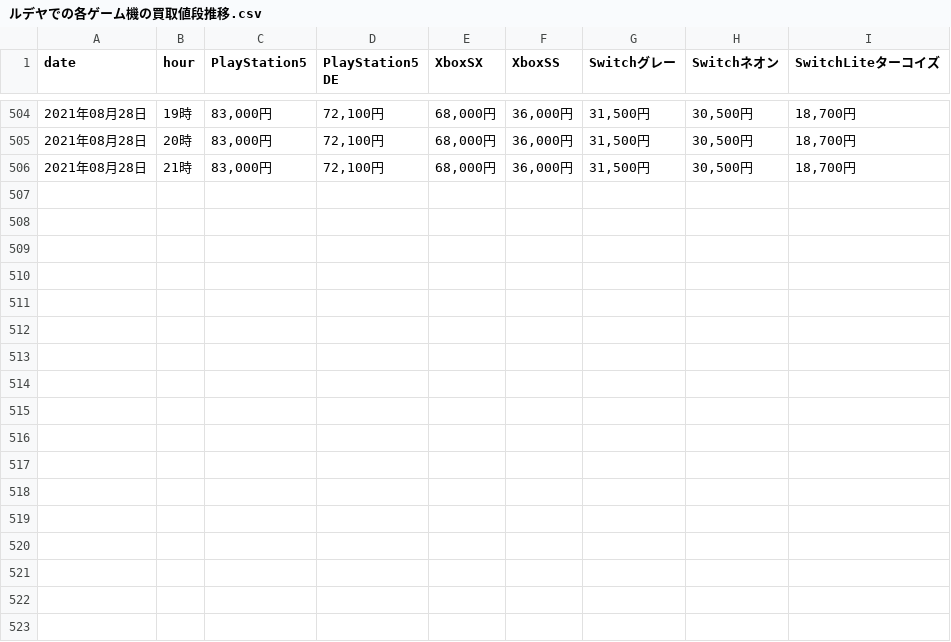
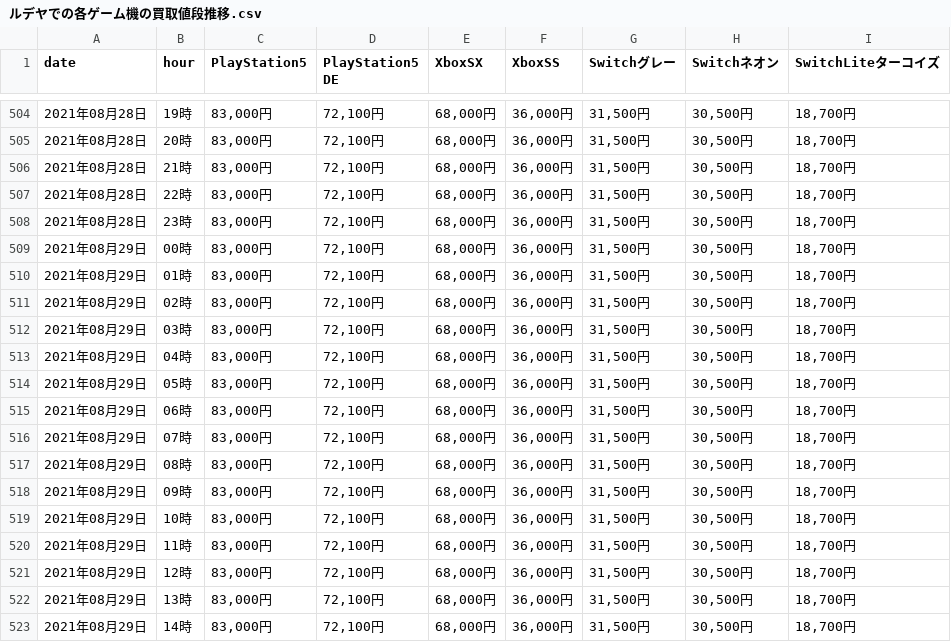
Before and after one commit to LambdaVektorMu/scraping_trial, a CSV file: ルデヤでの各ゲーム機の買取値段推移.csv, drawn as a sheet; only a part is shown, gaps mark what is left out.

```diff
--- a/ルデヤでの各ゲーム機の買取値段推移.csv
+++ b/ルデヤでの各ゲーム機の買取値段推移.csv
@@ -506 +506,18 @@
 2021年08月28日,21時,"83,000円","72,100円","68,000円","36,000円","31,500円","30,500円","18,700円"
+2021年08月28日,22時,"83,000円","72,100円","68,000円","36,000円","31,500円","30,500円","18,700円"
+2021年08月28日,23時,"83,000円","72,100円","68,000円","36,000円","31,500円","30,500円","18,700円"
+2021年08月29日,00時,"83,000円","72,100円","68,000円","36,000円","31,500円","30,500円","18,700円"
+2021年08月29日,01時,"83,000円","72,100円","68,000円","36,000円","31,500円","30,500円","18,700円"
+2021年08月29日,02時,"83,000円","72,100円","68,000円","36,000円","31,500円","30,500円","18,700円"
+2021年08月29日,03時,"83,000円","72,100円","68,000円","36,000円","31,500円","30,500円","18,700円"
+2021年08月29日,04時,"83,000円","72,100円","68,000円","36,000円","31,500円","30,500円","18,700円"
+2021年08月29日,05時,"83,000円","72,100円","68,000円","36,000円","31,500円","30,500円","18,700円"
+2021年08月29日,06時,"83,000円","72,100円","68,000円","36,000円","31,500円","30,500円","18,700円"
+2021年08月29日,07時,"83,000円","72,100円","68,000円","36,000円","31,500円","30,500円","18,700円"
+2021年08月29日,08時,"83,000円","72,100円","68,000円","36,000円","31,500円","30,500円","18,700円"
+2021年08月29日,09時,"83,000円","72,100円","68,000円","36,000円","31,500円","30,500円","18,700円"
+2021年08月29日,10時,"83,000円","72,100円","68,000円","36,000円","31,500円","30,500円","18,700円"
+2021年08月29日,11時,"83,000円","72,100円","68,000円","36,000円","31,500円","30,500円","18,700円"
+2021年08月29日,12時,"83,000円","72,100円","68,000円","36,000円","31,500円","30,500円","18,700円"
+2021年08月29日,13時,"83,000円","72,100円","68,000円","36,000円","31,500円","30,500円","18,700円"
+2021年08月29日,14時,"83,000円","72,100円","68,000円","36,000円","31,500円","30,500円","18,700円"
```
Also changed, not shown: ルデヤでの各ゲーム機の買取値段推移（値のみ）.csv, 1 other file.
